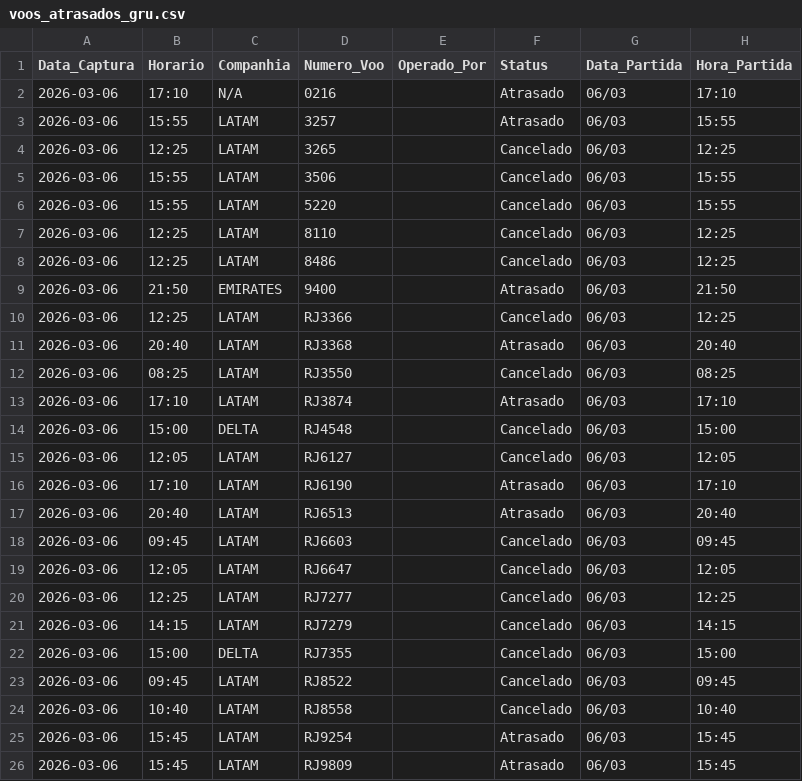
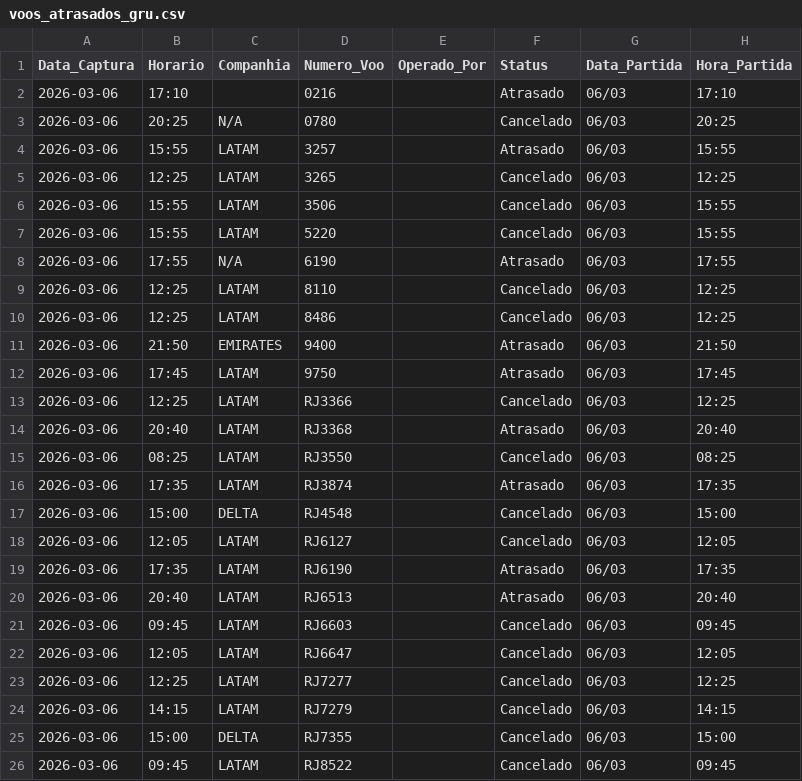
Before and after one commit to jonechelon/gru-flight-reliability-monitor, a CSV file: voos_atrasados_gru.csv, drawn as a sheet; only a part is shown; the shorter side is filled out with more unchanged rows.

Commit message:
report: update operational metrics [skip ci]

```diff
--- a/voos_atrasados_gru.csv
+++ b/voos_atrasados_gru.csv
@@ -1,3 +1,4 @@
 Data_Captura,Horario,Companhia,Numero_Voo,Operado_Por,Status,Data_Partida,Hora_Partida
-2026-03-06,17:10,N/A,0216,,Atrasado,06/03,17:10
+2026-03-06,17:10,,0216,,Atrasado,06/03,17:10
+2026-03-06,20:25,N/A,0780,,Cancelado,06/03,20:25
 2026-03-06,15:55,LATAM,3257,,Atrasado,06/03,15:55
@@ -6,2 +7,3 @@ Data_Captura,Horario,Companhia,Numero_Voo,Operado_Por,Status,Data_Partida,Hora_P
 2026-03-06,15:55,LATAM,5220,,Cancelado,06/03,15:55
+2026-03-06,17:55,N/A,6190,,Atrasado,06/03,17:55
 2026-03-06,12:25,LATAM,8110,,Cancelado,06/03,12:25
@@ -9,2 +11,3 @@ Data_Captura,Horario,Companhia,Numero_Voo,Operado_Por,Status,Data_Partida,Hora_P
 2026-03-06,21:50,EMIRATES,9400,,Atrasado,06/03,21:50
+2026-03-06,17:45,LATAM,9750,,Atrasado,06/03,17:45
 2026-03-06,12:25,LATAM,RJ3366,,Cancelado,06/03,12:25
@@ -12,6 +15,6 @@ Data_Captura,Horario,Companhia,Numero_Voo,Operado_Por,Status,Data_Partida,Hora_P
 2026-03-06,08:25,LATAM,RJ3550,,Cancelado,06/03,08:25
-2026-03-06,17:10,LATAM,RJ3874,,Atrasado,06/03,17:10
+2026-03-06,17:35,LATAM,RJ3874,,Atrasado,06/03,17:35
 2026-03-06,15:00,DELTA,RJ4548,,Cancelado,06/03,15:00
 2026-03-06,12:05,LATAM,RJ6127,,Cancelado,06/03,12:05
-2026-03-06,17:10,LATAM,RJ6190,,Atrasado,06/03,17:10
+2026-03-06,17:35,LATAM,RJ6190,,Atrasado,06/03,17:35
 2026-03-06,20:40,LATAM,RJ6513,,Atrasado,06/03,20:40
```
